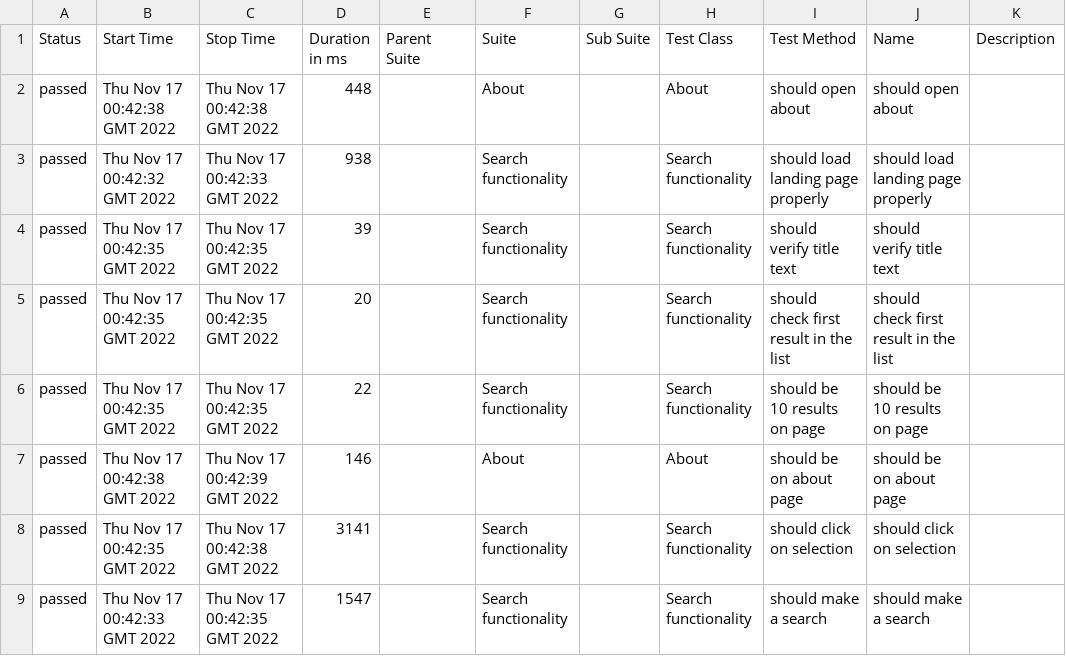
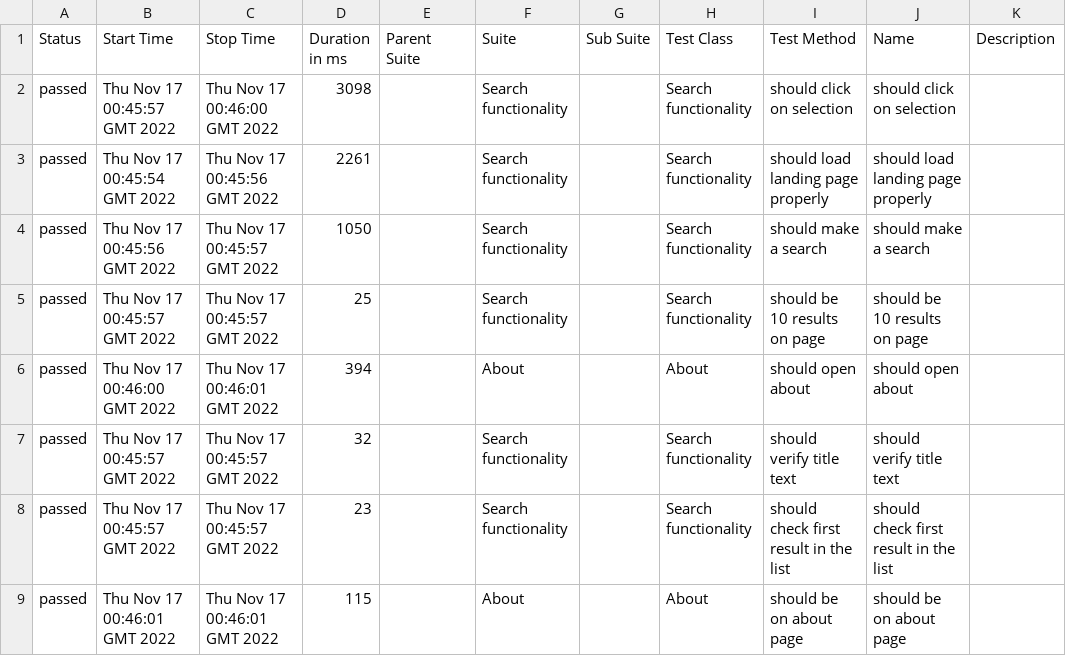
Before and after one commit to vpostyka/home-assignment, a CSV file: 10/data/suites.csv, drawn as a sheet.

```diff
--- a/10/data/suites.csv
+++ b/10/data/suites.csv
@@ -1,9 +1,9 @@
 "Status","Start Time","Stop Time","Duration in ms","Parent Suite","Suite","Sub Suite","Test Class","Test Method","Name","Description"
-"passed","Thu Nov 17 00:42:38 GMT 2022","Thu Nov 17 00:42:38 GMT 2022","448","","About","","About","should open about","should open about",""
-"passed","Thu Nov 17 00:42:32 GMT 2022","Thu Nov 17 00:42:33 GMT 2022","938","","Search functionality","","Search functionality","should load landing page properly","should load landing page properly",""
-"passed","Thu Nov 17 00:42:35 GMT 2022","Thu Nov 17 00:42:35 GMT 2022","39","","Search functionality","","Search functionality","should verify title text","should verify title text",""
-"passed","Thu Nov 17 00:42:35 GMT 2022","Thu Nov 17 00:42:35 GMT 2022","20","","Search functionality","","Search functionality","should check first result in the list","should check first result in the list",""
-"passed","Thu Nov 17 00:42:35 GMT 2022","Thu Nov 17 00:42:35 GMT 2022","22","","Search functionality","","Search functionality","should be 10 results on page","should be 10 results on page",""
-"passed","Thu Nov 17 00:42:38 GMT 2022","Thu Nov 17 00:42:39 GMT 2022","146","","About","","About","should be on about page","should be on about page",""
-"passed","Thu Nov 17 00:42:35 GMT 2022","Thu Nov 17 00:42:38 GMT 2022","3141","","Search functionality","","Search functionality","should click on selection","should click on selection",""
-"passed","Thu Nov 17 00:42:33 GMT 2022","Thu Nov 17 00:42:35 GMT 2022","1547","","Search functionality","","Search functionality","should make a search","should make a search",""
+"passed","Thu Nov 17 00:45:57 GMT 2022","Thu Nov 17 00:46:00 GMT 2022","3098","","Search functionality","","Search functionality","should click on selection","should click on selection",""
+"passed","Thu Nov 17 00:45:54 GMT 2022","Thu Nov 17 00:45:56 GMT 2022","2261","","Search functionality","","Search functionality","should load landing page properly","should load landing page properly",""
+"passed","Thu Nov 17 00:45:56 GMT 2022","Thu Nov 17 00:45:57 GMT 2022","1050","","Search functionality","","Search functionality","should make a search","should make a search",""
+"passed","Thu Nov 17 00:45:57 GMT 2022","Thu Nov 17 00:45:57 GMT 2022","25","","Search functionality","","Search functionality","should be 10 results on page","should be 10 results on page",""
+"passed","Thu Nov 17 00:46:00 GMT 2022","Thu Nov 17 00:46:01 GMT 2022","394","","About","","About","should open about","should open about",""
+"passed","Thu Nov 17 00:45:57 GMT 2022","Thu Nov 17 00:45:57 GMT 2022","32","","Search functionality","","Search functionality","should verify title text","should verify title text",""
+"passed","Thu Nov 17 00:45:57 GMT 2022","Thu Nov 17 00:45:57 GMT 2022","23","","Search functionality","","Search functionality","should check first result in the list","should check first result in the list",""
+"passed","Thu Nov 17 00:46:01 GMT 2022","Thu Nov 17 00:46:01 GMT 2022","115","","About","","About","should be on about page","should be on about page",""
```
Also changed, not shown: 32 other files.
